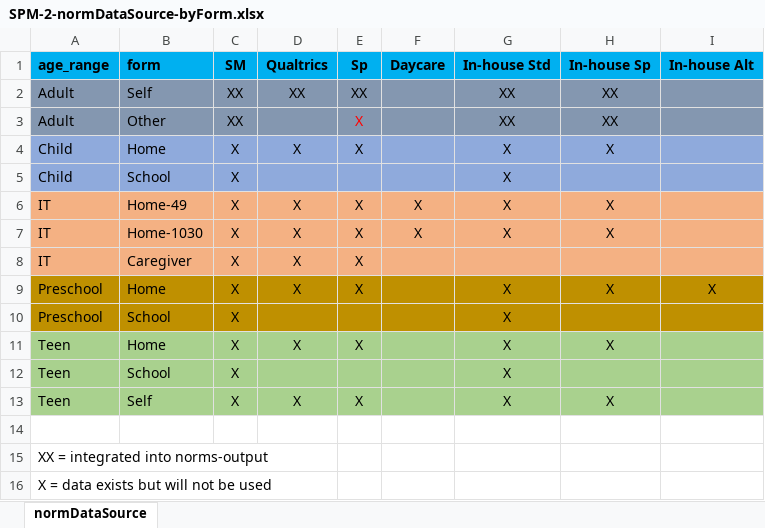
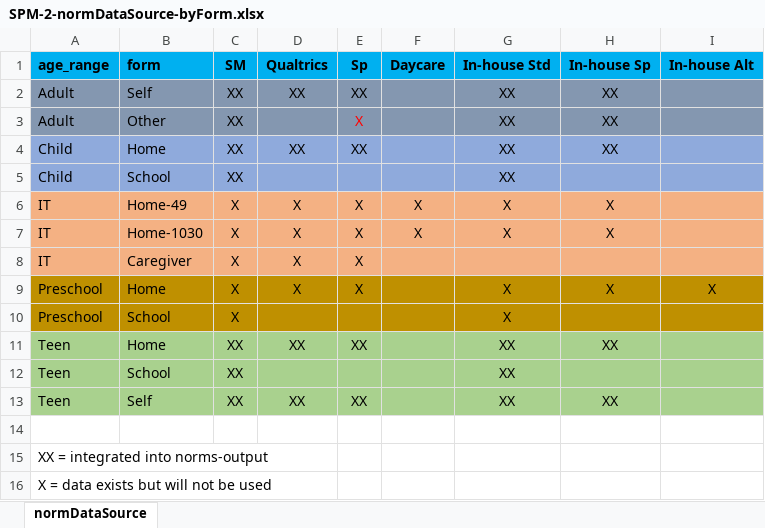
Before and after one commit to wpspublish-public/DSHerzberg-SPM2-R, an Excel workbook: INPUT-FILES/SPM-2-normDataSource-byForm.xlsx, sheet normDataSource, drawn as a sheet; values as stored, in another font and other column widths than the file's, no borders; the diff names each change by its address in the sheet, - before the commit and + after, or states it on an @@ line.

```diff
--- a/INPUT-FILES/SPM-2-normDataSource-byForm.xlsx (sheet normDataSource)
+++ b/INPUT-FILES/SPM-2-normDataSource-byForm.xlsx (sheet normDataSource)
-C4:C5 (SM): X
+C4:C5 (SM): XX
-D4 (Qualtrics): X
+D4 (Qualtrics): XX
-E4 (Sp): X
+E4 (Sp): XX
-G4:G5 (In-house Std): X
+G4:G5 (In-house Std): XX
-H4 (In-house Sp): X
+H4 (In-house Sp): XX
-C11:C13 (SM): X
+C11:C13 (SM): XX
-D11 (Qualtrics): X
+D11 (Qualtrics): XX
-E11 (Sp): X
+E11 (Sp): XX
-G11:G13 (In-house Std): X
+G11:G13 (In-house Std): XX
-H11 (In-house Sp): X
+H11 (In-house Sp): XX
-D13 (Qualtrics): X
+D13 (Qualtrics): XX
-E13 (Sp): X
+E13 (Sp): XX
-H13 (In-house Sp): X
+H13 (In-house Sp): XX
```
Also changed, not shown: 29 other files.
